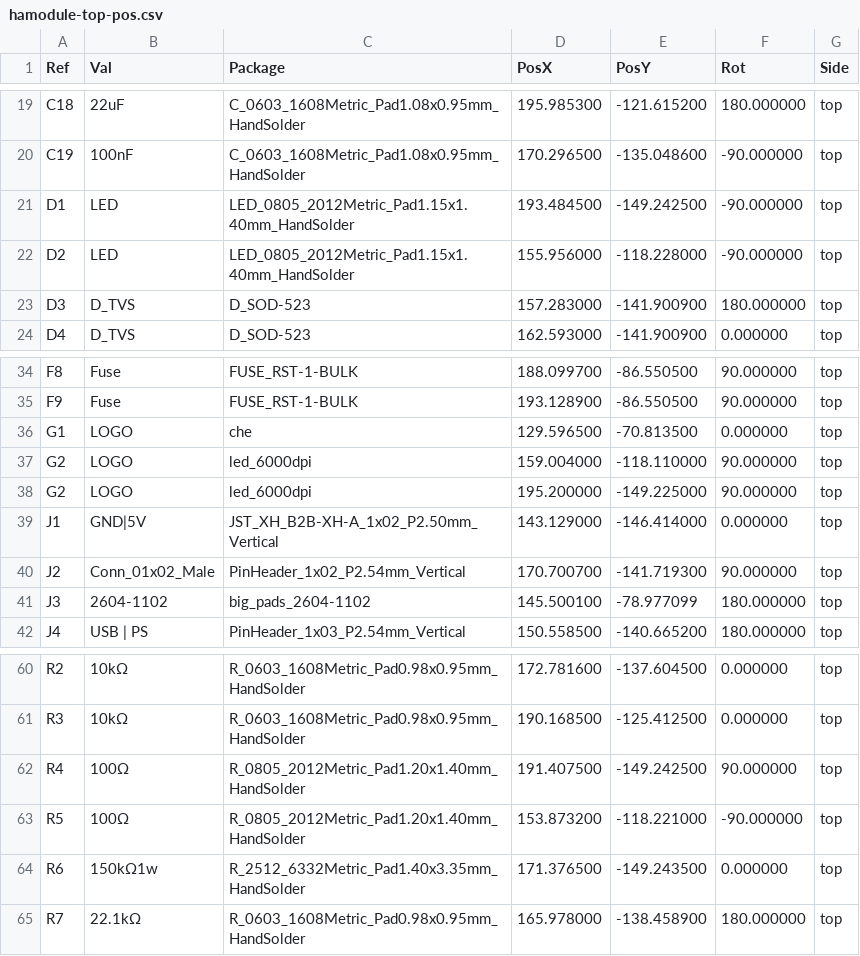
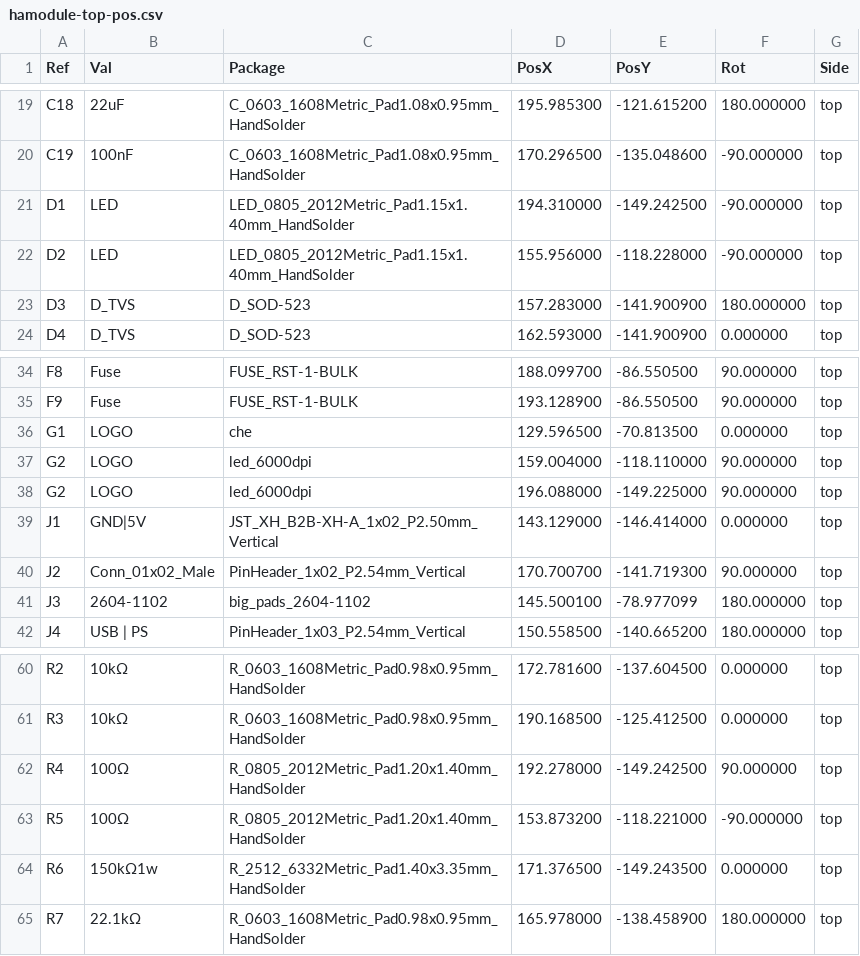
Before and after one commit to crgarcia12/electronics-homeassistant-lightscontroll, a CSV file: PCB/schematics-v20/kicad/smt-assembly/hamodule-top-pos.csv, drawn as a sheet; only a part is shown, gaps mark what is left out.

Commit message:
[V20] Move Earth;arrange minors;prod files

```diff
--- a/PCB/schematics-v20/kicad/smt-assembly/hamodule-top-pos.csv
+++ b/PCB/schematics-v20/kicad/smt-assembly/hamodule-top-pos.csv
@@ -20,3 +20,3 @@ Ref,Val,Package,PosX,PosY,Rot,Side
 "C19","100nF","C_0603_1608Metric_Pad1.08x0.95mm_HandSolder",170.296500,-135.048600,-90.000000,top
-"D1","LED","LED_0805_2012Metric_Pad1.15x1.40mm_HandSolder",193.484500,-149.242500,-90.000000,top
+"D1","LED","LED_0805_2012Metric_Pad1.15x1.40mm_HandSolder",194.310000,-149.242500,-90.000000,top
 "D2","LED","LED_0805_2012Metric_Pad1.15x1.40mm_HandSolder",155.956000,-118.228000,-90.000000,top
@@ -37,3 +37,3 @@ Ref,Val,Package,PosX,PosY,Rot,Side
 "G2","LOGO","led_6000dpi",159.004000,-118.110000,90.000000,top
-"G2","LOGO","led_6000dpi",195.200000,-149.225000,90.000000,top
+"G2","LOGO","led_6000dpi",196.088000,-149.225000,90.000000,top
 "J1","GND|5V","JST_XH_B2B-XH-A_1x02_P2.50mm_Vertical",143.129000,-146.414000,0.000000,top
@@ -61,3 +61,3 @@ Ref,Val,Package,PosX,PosY,Rot,Side
 "R3","10kΩ","R_0603_1608Metric_Pad0.98x0.95mm_HandSolder",190.168500,-125.412500,0.000000,top
-"R4","100Ω","R_0805_2012Metric_Pad1.20x1.40mm_HandSolder",191.407500,-149.242500,90.000000,top
+"R4","100Ω","R_0805_2012Metric_Pad1.20x1.40mm_HandSolder",192.278000,-149.242500,90.000000,top
 "R5","100Ω","R_0805_2012Metric_Pad1.20x1.40mm_HandSolder",153.873200,-118.221000,-90.000000,top
```
